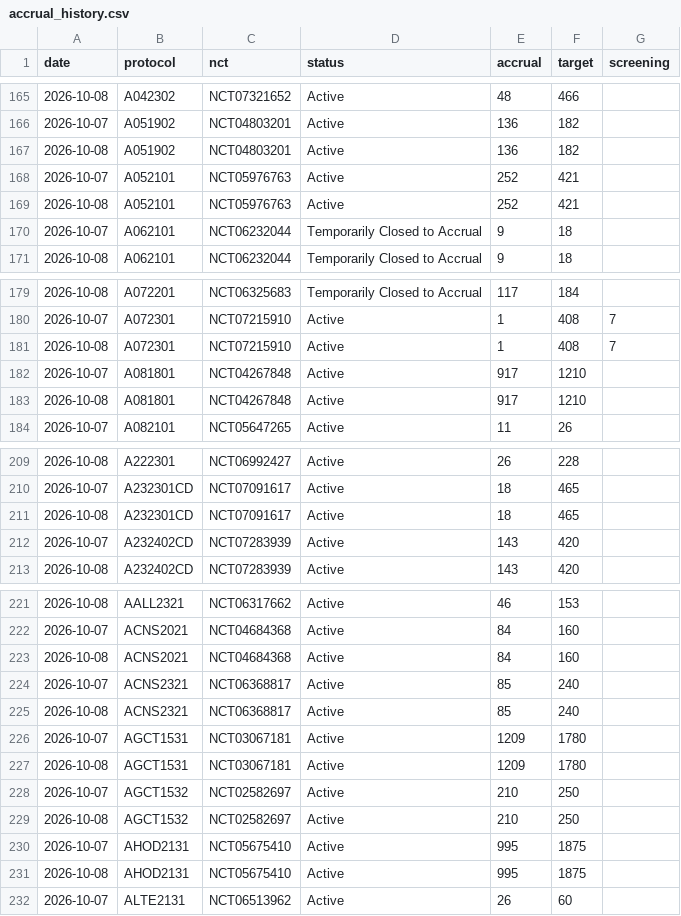
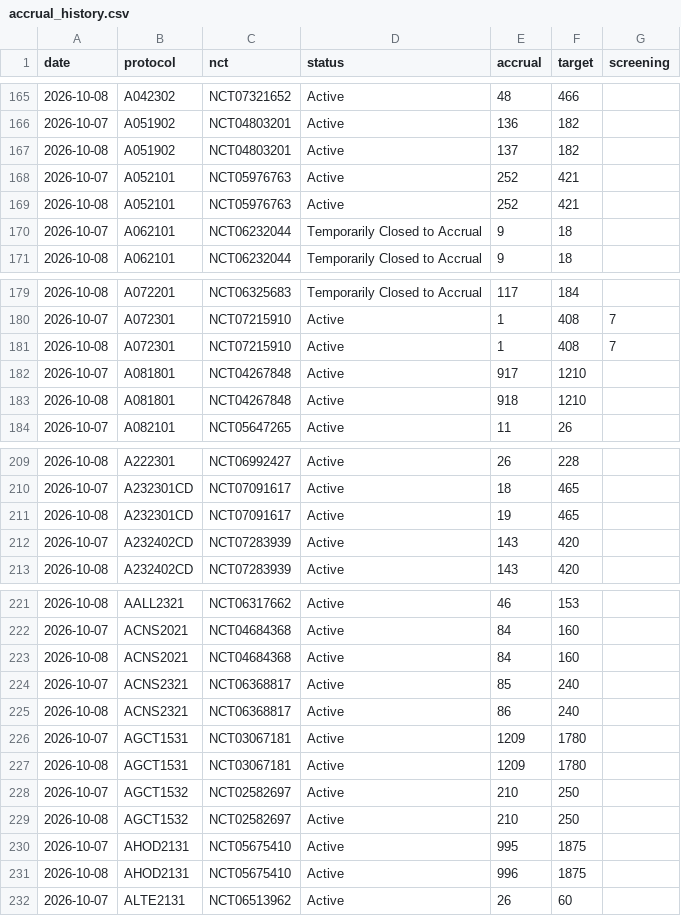
Before and after one commit to jryck3/CTSU-Tracker, a CSV file: data/accrual_history.csv, drawn as a sheet; only a part is shown, gaps mark what is left out; the diff covers the shown part only.

```diff
--- a/data/accrual_history.csv
+++ b/data/accrual_history.csv
@@ -166,3 +166,3 @@ date,protocol,nct,status,accrual,target,screening
 2026-10-07,A051902,NCT04803201,Active,136,182,
-2026-10-08,A051902,NCT04803201,Active,136,182,
+2026-10-08,A051902,NCT04803201,Active,137,182,
 2026-10-07,A052101,NCT05976763,Active,252,421,
@@ -182,3 +182,3 @@ date,protocol,nct,status,accrual,target,screening
 2026-10-07,A081801,NCT04267848,Active,917,1210,
-2026-10-08,A081801,NCT04267848,Active,917,1210,
+2026-10-08,A081801,NCT04267848,Active,918,1210,
 2026-10-07,A082101,NCT05647265,Active,11,26,
@@ -210,3 +210,3 @@ date,protocol,nct,status,accrual,target,screening
 2026-10-07,A232301CD,NCT07091617,Active,18,465,
-2026-10-08,A232301CD,NCT07091617,Active,18,465,
+2026-10-08,A232301CD,NCT07091617,Active,19,465,
 2026-10-07,A232402CD,NCT07283939,Active,143,420,
@@ -224,3 +224,3 @@ date,protocol,nct,status,accrual,target,screening
 2026-10-07,ACNS2321,NCT06368817,Active,85,240,
-2026-10-08,ACNS2321,NCT06368817,Active,85,240,
+2026-10-08,ACNS2321,NCT06368817,Active,86,240,
 2026-10-07,AGCT1531,NCT03067181,Active,1209,1780,
@@ -230,3 +230,3 @@ date,protocol,nct,status,accrual,target,screening
 2026-10-07,AHOD2131,NCT05675410,Active,995,1875,
-2026-10-08,AHOD2131,NCT05675410,Active,995,1875,
+2026-10-08,AHOD2131,NCT05675410,Active,996,1875,
 2026-10-07,ALTE2131,NCT06513962,Active,26,60,
```
Also changed, not shown: 23 edited cells elsewhere in this file, 1 other file.
